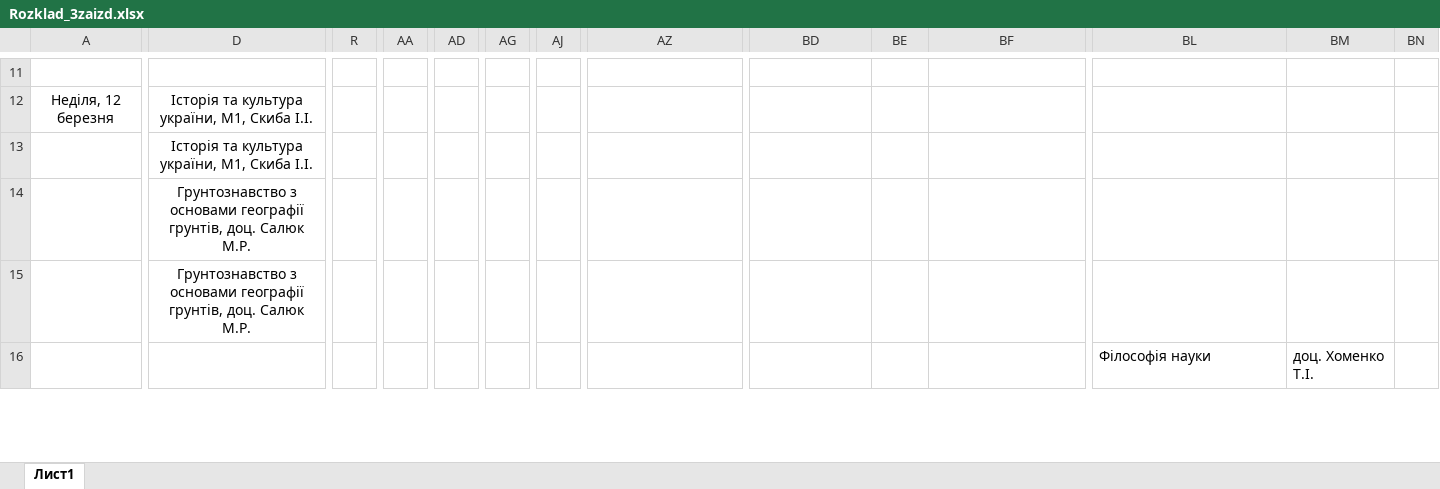
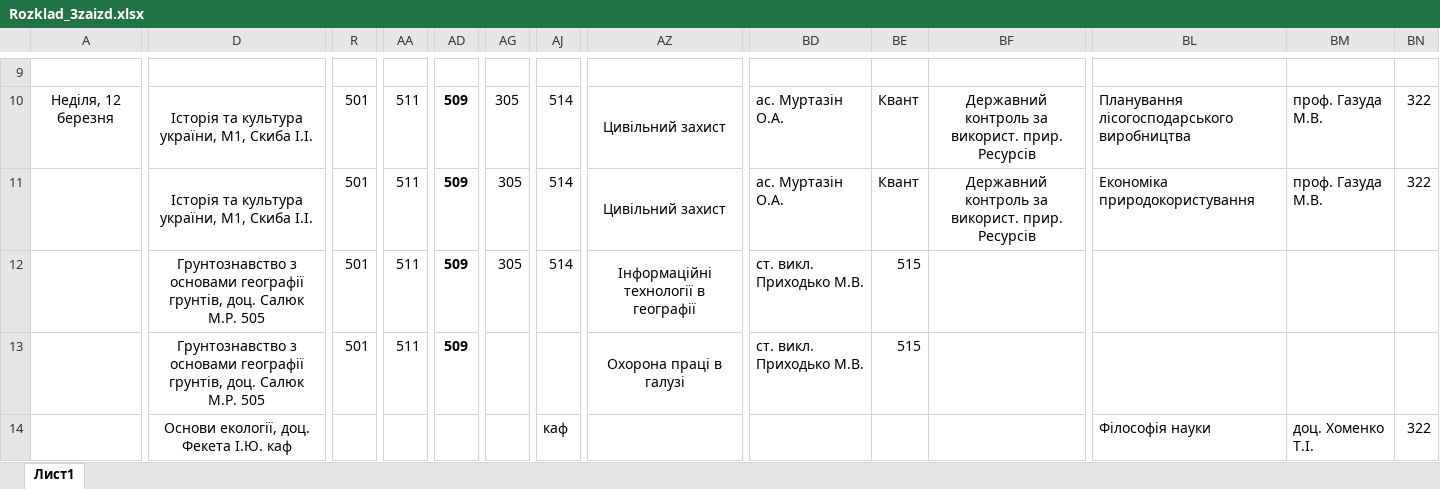
Before and after one commit to gram0001/rozklad, an Excel workbook: Rozklad_3zaizd.xlsx, sheet Лист1, drawn as a sheet; only a part is shown, gaps mark what is left out; values as stored, in another font and other column widths than the file's, no borders; removed rows and columns are numbered as before the commit, all else as after; rows hold the shown columns only; the diff covers the shown part only; the diff names each change by its address in the sheet, - before the commit and + after, or states it on an @@ line.

```diff
--- a/Rozklad_3zaizd.xlsx (sheet Лист1)
+++ b/Rozklad_3zaizd.xlsx (sheet Лист1)
-R10:R13: (empty)
+R10:R13: 501
-AA10:AA13: (empty)
+AA10:AA13: 511
-AD10:AD13: (empty)
+AD10:AD13: 509
-AG10:AG12: (empty)
+AG10:AG12: 305
-AJ10:AJ12: (empty)
+AJ10:AJ12: 514
-AZ10:AZ11: (empty)
+AZ10:AZ11: Цивільний захист
-BD10:BD11: (empty)
+BD10:BD11: ас. Муртазін О.А.
-BE10:BE11: (empty)
+BE10:BE11: Квант
-BF10:BF11: (empty)
+BF10:BF11: Державний контроль за використ. прир. Ресурсів
+BF10:BI10 merged
-BL10: (empty)
+BL10: Планування лісогосподарського виробництва
-BM10:BM11: (empty)
+BM10:BM11: проф. Газуда М.В.
-BN10:BN11: (empty)
+BN10:BN11: 322
+BF11:BI11 merged
-BL11: (empty)
+BL11: Економіка природокористування
-D12:D13: …Салюк М.Р.
+D12:D13: …Салюк М.Р. 505
-AZ12: (empty)
+AZ12: Інформаційні технології в географії
-BD12:BD13: (empty)
+BD12:BD13: ст. викл. Приходько М.В.
-BE12:BE13: (empty)
+BE12:BE13: 515
-AZ13: (empty)
+AZ13: Охорона праці в галузі
+AZ13:BC13 merged
-row 16:  |  |  |  |  |  |  |  |  |  |  | Філософія науки | доц. Хоменко Т.І.
+row 14:  | Основи екології, доц. Фекета І.Ю. каф |  |  |  |  | каф |  |  |  |  | Філософія науки | доц. Хоменко Т.І. | 322
```
Also changed, not shown: 14 added rows, 16 removed rows, 433 edited cells, cell formats and merged cells elsewhere in this sheet, Zaizd3.xlsx, 1 other file.
